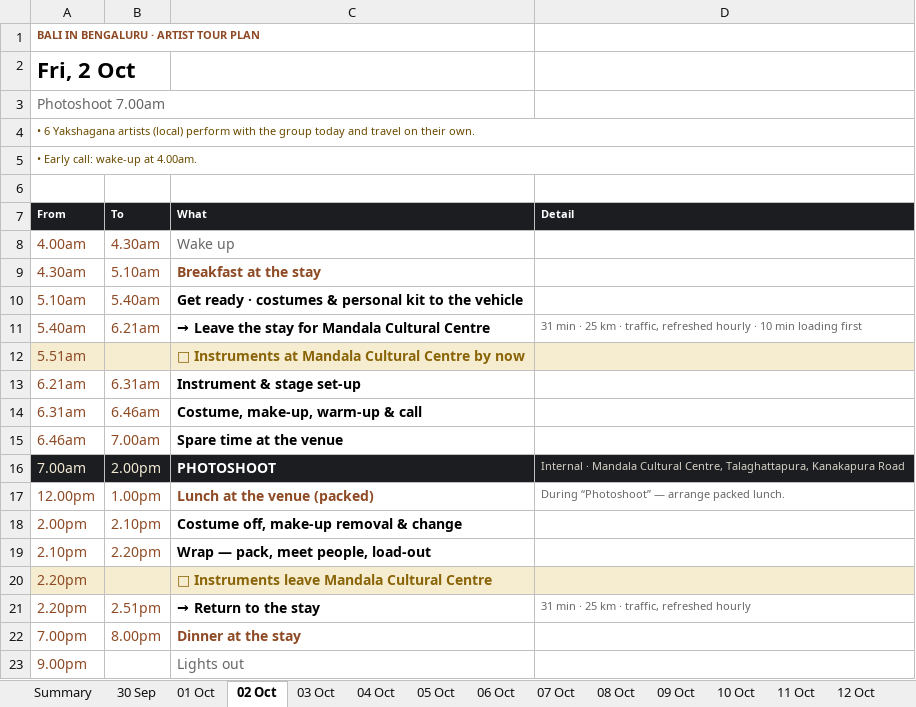
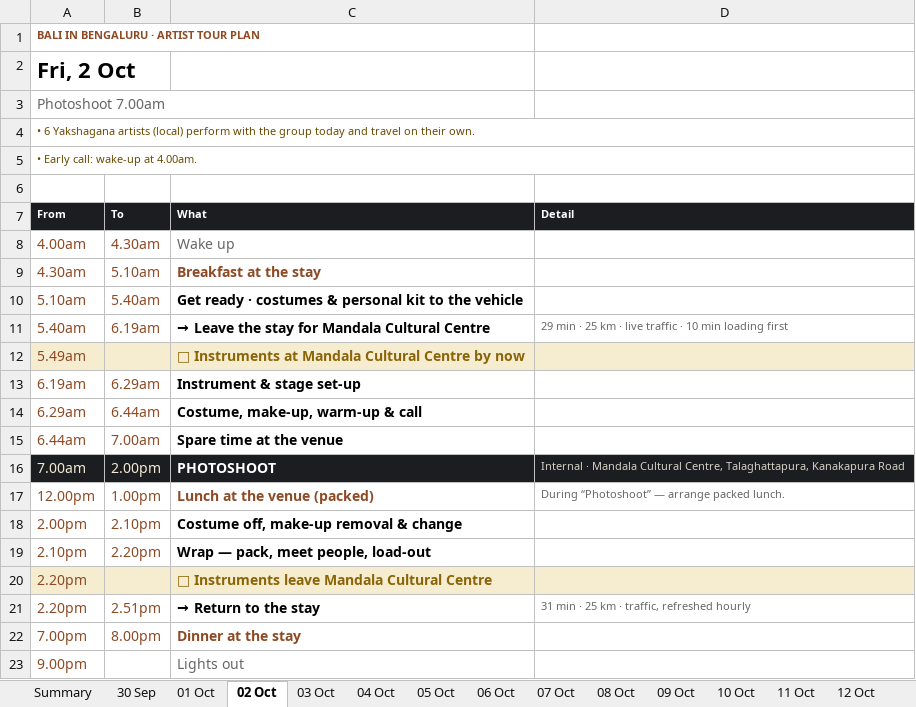
Before and after one commit to p-cult/bali-in-blr, an Excel workbook: plan/tour-plan.xlsx, sheet 02 Oct, drawn as a sheet; values as stored, in another font and other column widths than the file's, no borders; the diff names each change by its address in the sheet, - before the commit and + after, or states it on an @@ line.

```diff
--- a/plan/tour-plan.xlsx (sheet 02 Oct)
+++ b/plan/tour-plan.xlsx (sheet 02 Oct)
-B11 (To): 6.21am
+B11 (To): 6.19am
-D11 (Detail): 31 min · 25 km · traffic, refreshed hourly · 10…
+D11 (Detail): 29 min · 25 km · live traffic · 10…
-A12 (From): 5.51am
+A12 (From): 5.49am
-A13 (From): 6.21am
+A13 (From): 6.19am
-B13 (To): 6.31am
+B13 (To): 6.29am
-A14 (From): 6.31am
+A14 (From): 6.29am
-B14 (To): 6.46am
+B14 (To): 6.44am
-A15 (From): 6.46am
+A15 (From): 6.44am
```
Also changed, not shown: sheet 30 Sep, sheet Summary, sheet 03 Oct, plan/tour-plan-20th-mile-routine.xlsx, plan/tour-plan-20th-mile.xlsx, 12 other files.
